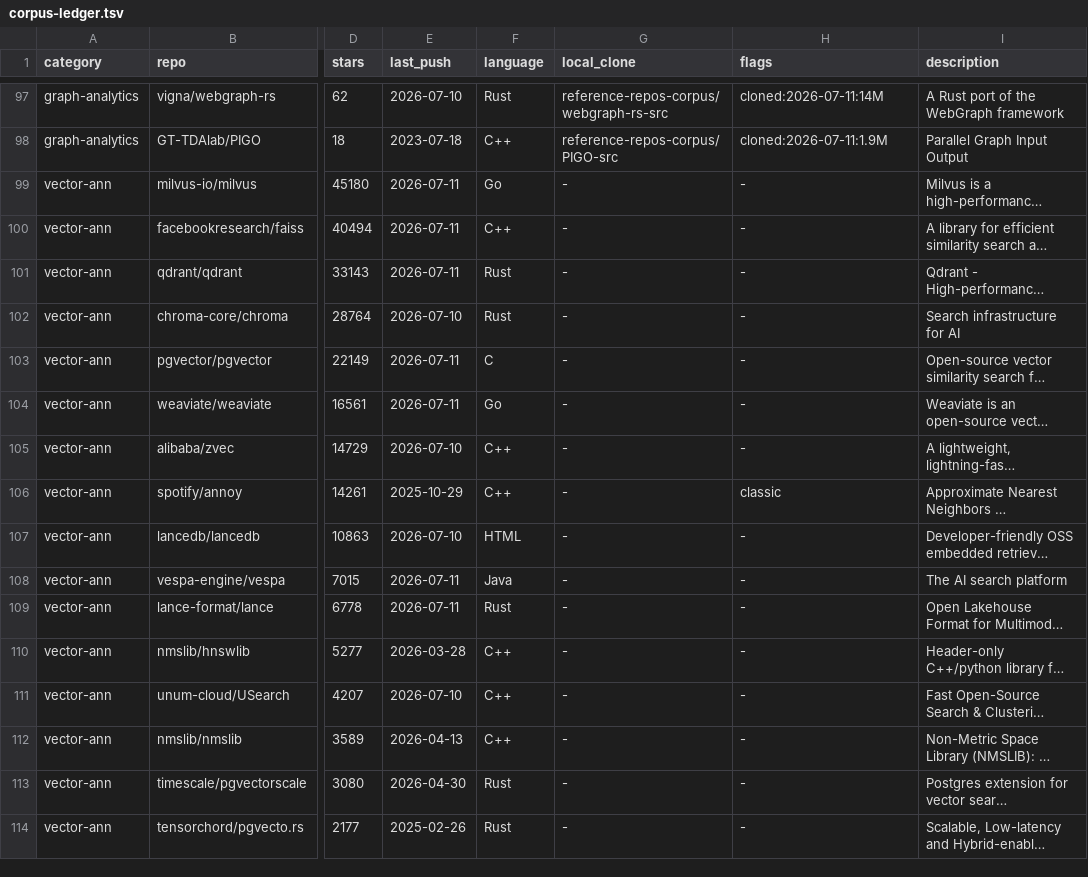
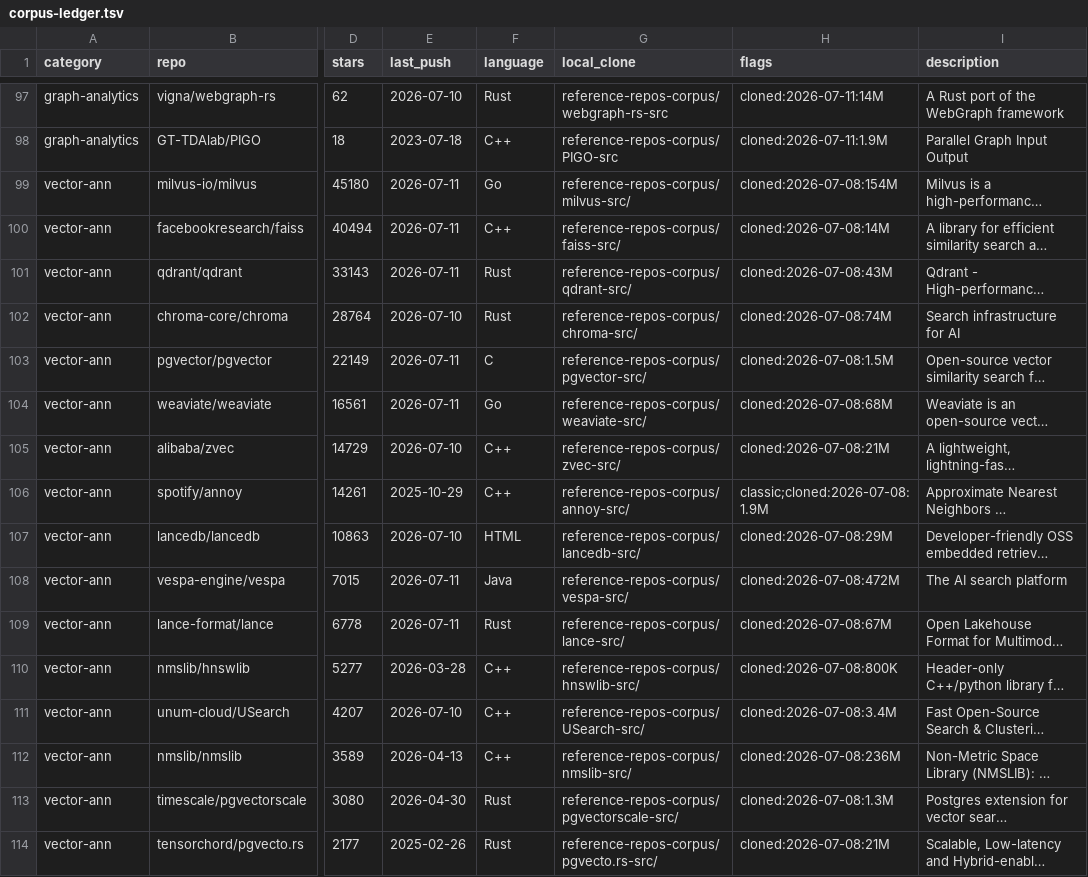
Before and after one commit to that-in-rust/knight-bus-graph-walker, a TSV file: docs_PRD06/graph-learning/corpus-ledger.tsv, drawn as a sheet; only a part is shown, gaps mark what is left out; long unchanged cells end in …; the diff covers the shown part only; the diff names each change by its address in the sheet, - before the commit and + after, or states it on an @@ line.

```diff
--- a/docs_PRD06/graph-learning/corpus-ledger.tsv
+++ b/docs_PRD06/graph-learning/corpus-ledger.tsv
-G99 (local_clone): -
+G99 (local_clone): reference-repos-corpus/milvus-src/
-H99 (flags): -
+H99 (flags): cloned:2026-07-08:154M
-G100 (local_clone): -
+G100 (local_clone): reference-repos-corpus/faiss-src/
-H100 (flags): -
+H100 (flags): cloned:2026-07-08:14M
-G101 (local_clone): -
+G101 (local_clone): reference-repos-corpus/qdrant-src/
-H101 (flags): -
+H101 (flags): cloned:2026-07-08:43M
-G102 (local_clone): -
+G102 (local_clone): reference-repos-corpus/chroma-src/
-H102 (flags): -
+H102 (flags): cloned:2026-07-08:74M
-G103 (local_clone): -
+G103 (local_clone): reference-repos-corpus/pgvector-src/
-H103 (flags): -
+H103 (flags): cloned:2026-07-08:1.5M
-G104 (local_clone): -
+G104 (local_clone): reference-repos-corpus/weaviate-src/
-H104 (flags): -
+H104 (flags): cloned:2026-07-08:68M
-G105 (local_clone): -
+G105 (local_clone): reference-repos-corpus/zvec-src/
-H105 (flags): -
+H105 (flags): cloned:2026-07-08:21M
-G106 (local_clone): -
+G106 (local_clone): reference-repos-corpus/annoy-src/
-H106 (flags): classic
+H106 (flags): classic;cloned:2026-07-08:1.9M
-G107 (local_clone): -
+G107 (local_clone): reference-repos-corpus/lancedb-src/
-H107 (flags): -
+H107 (flags): cloned:2026-07-08:29M
-G108 (local_clone): -
+G108 (local_clone): reference-repos-corpus/vespa-src/
-H108 (flags): -
+H108 (flags): cloned:2026-07-08:472M
-G109 (local_clone): -
+G109 (local_clone): reference-repos-corpus/lance-src/
-H109 (flags): -
+H109 (flags): cloned:2026-07-08:67M
-G110 (local_clone): -
+G110 (local_clone): reference-repos-corpus/hnswlib-src/
-H110 (flags): -
+H110 (flags): cloned:2026-07-08:800K
-G111 (local_clone): -
+G111 (local_clone): reference-repos-corpus/USearch-src/
-H111 (flags): -
+H111 (flags): cloned:2026-07-08:3.4M
-G112 (local_clone): -
+G112 (local_clone): reference-repos-corpus/nmslib-src/
-H112 (flags): -
+H112 (flags): cloned:2026-07-08:236M
-G113 (local_clone): -
+G113 (local_clone): reference-repos-corpus/pgvectorscale-src/
-H113 (flags): -
+H113 (flags): cloned:2026-07-08:1.3M
-G114 (local_clone): -
+G114 (local_clone): reference-repos-corpus/pgvecto.rs-src/
-H114 (flags): -
+H114 (flags): cloned:2026-07-08:21M
```
Also changed, not shown: 18 edited cells elsewhere in this file.
